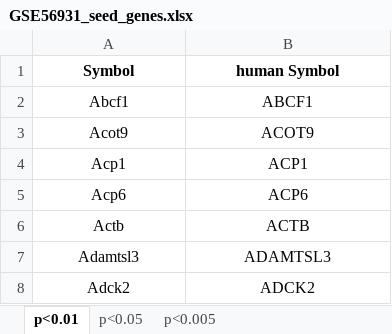
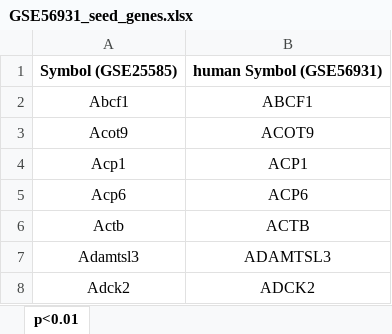
Before and after one commit to NJAU-CDSIC/DCPR_V1.0, an Excel workbook: Supplementary files/Seed genes/GSE56931_seed_genes.xlsx, sheet p<0.01, drawn as a sheet; only a part is shown; values as stored, in another font and other column widths than the file's, no borders; removed rows and columns are numbered as before the commit, all else as after; the diff names each change by its address in the sheet, - before the commit and + after, or states it on an @@ line.

```diff
--- a/Supplementary files/Seed genes/GSE56931_seed_genes.xlsx (sheet p<0.01)
+++ b/Supplementary files/Seed genes/GSE56931_seed_genes.xlsx (sheet p<0.01)
-sheet tab: p<0.05
-sheet tab: p<0.005
-row 1: Symbol | human Symbol
+row 1: Symbol (GSE25585) | human Symbol (GSE56931)
```
Also changed, not shown: Supplementary files/Seed genes/GSE161566_seed_genes.xlsx, Supplementary files/Seed genes/GSE223761_seed_genes.xlsx, 3 other files.
